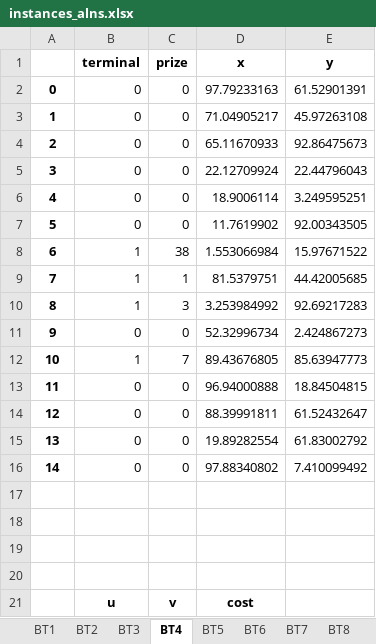
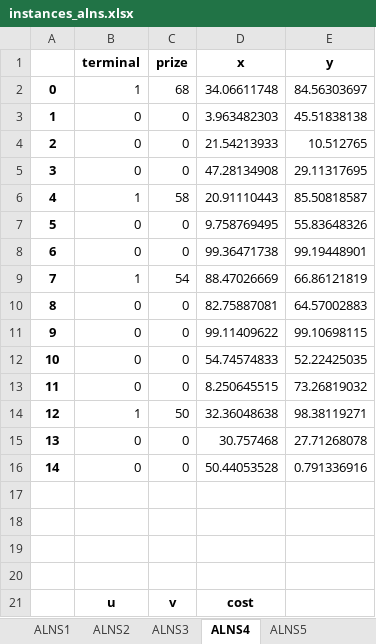
Before and after one commit to rodrigohaddad/ALNS-Steiner, an Excel workbook: instances_alns.xlsx, sheet ALNS4, drawn as a sheet; only a part is shown; values as stored, in another font and other column widths than the file's, no borders; charts and pictures not drawn; removed rows and columns are numbered as before the commit, all else as after; the diff covers the shown part only; the diff names each change by its address in the sheet, - before the commit and + after, or states it on an @@ line.

```diff
--- a/instances_alns.xlsx (sheet ALNS4)
+++ b/instances_alns.xlsx (sheet ALNS4)
-sheet tab: BT1
+sheet tab: ALNS1
-sheet tab: BT2
+sheet tab: ALNS2
-sheet tab: BT3
+sheet tab: ALNS3
-sheet tab: BT4
+sheet tab: ALNS4
-sheet tab: BT5
+sheet tab: ALNS5
-row 2: 0 | 0 | 0 | 97.79233163 | 61.52901391
+row 2: 0 | 1 | 68 | 34.06611748 | 84.56303697
-D3 (x): 71.04905217
+D3 (x): 3.963482303
-E3 (y): 45.97263108
+E3 (y): 45.51838138
-D4 (x): 65.11670933
+D4 (x): 21.54213933
-E4 (y): 92.86475673
+E4 (y): 10.512765
-D5 (x): 22.12709924
+D5 (x): 47.28134908
-E5 (y): 22.44796043
+E5 (y): 29.11317695
-row 6: 4 | 0 | 0 | 18.9006114 | 3.249595251
+row 6: 4 | 1 | 58 | 20.91110443 | 85.50818587
-D7 (x): 11.7619902
+D7 (x): 9.758769495
-E7 (y): 92.00343505
+E7 (y): 55.83648326
-row 8: 6 | 1 | 38 | 1.553066984 | 15.97671522
+row 8: 6 | 0 | 0 | 99.36471738 | 99.19448901
-C9 (prize): 1
+C9 (prize): 54
-D9 (x): 81.5379751
+D9 (x): 88.47026669
-E9 (y): 44.42005685
+E9 (y): 66.86121819
-row 10: 8 | 1 | 3 | 3.253984992 | 92.69217283
+row 10: 8 | 0 | 0 | 82.75887081 | 64.57002883
-D11 (x): 52.32996734
+D11 (x): 99.11409622
-E11 (y): 2.424867273
+E11 (y): 99.10698115
-row 12: 10 | 1 | 7 | 89.43676805 | 85.63947773
+row 12: 10 | 0 | 0 | 54.74574833 | 52.22425035
-D13 (x): 96.94000888
+D13 (x): 8.250645515
-E13 (y): 18.84504815
+E13 (y): 73.26819032
-row 14: 12 | 0 | 0 | 88.39991811 | 61.52432647
+row 14: 12 | 1 | 50 | 32.36048638 | 98.38119271
-D15 (x): 19.89282554
+D15 (x): 30.757468
-E15 (y): 61.83002792
+E15 (y): 27.71268078
-D16 (x): 97.88340802
+D16 (x): 50.44053528
-E16 (y): 7.410099492
+E16 (y): 0.791336916
```
Also changed, not shown: 16 added rows, 16 removed rows and 9 edited cells elsewhere in this sheet, sheet ALNS11, sheet ALNS12, sheet ALNS9, sheet ALNS10, sheet ALNS6, sheet ALNS8, 5 more sheets, other sheet tabs, charts or pictures, 49 other files.
